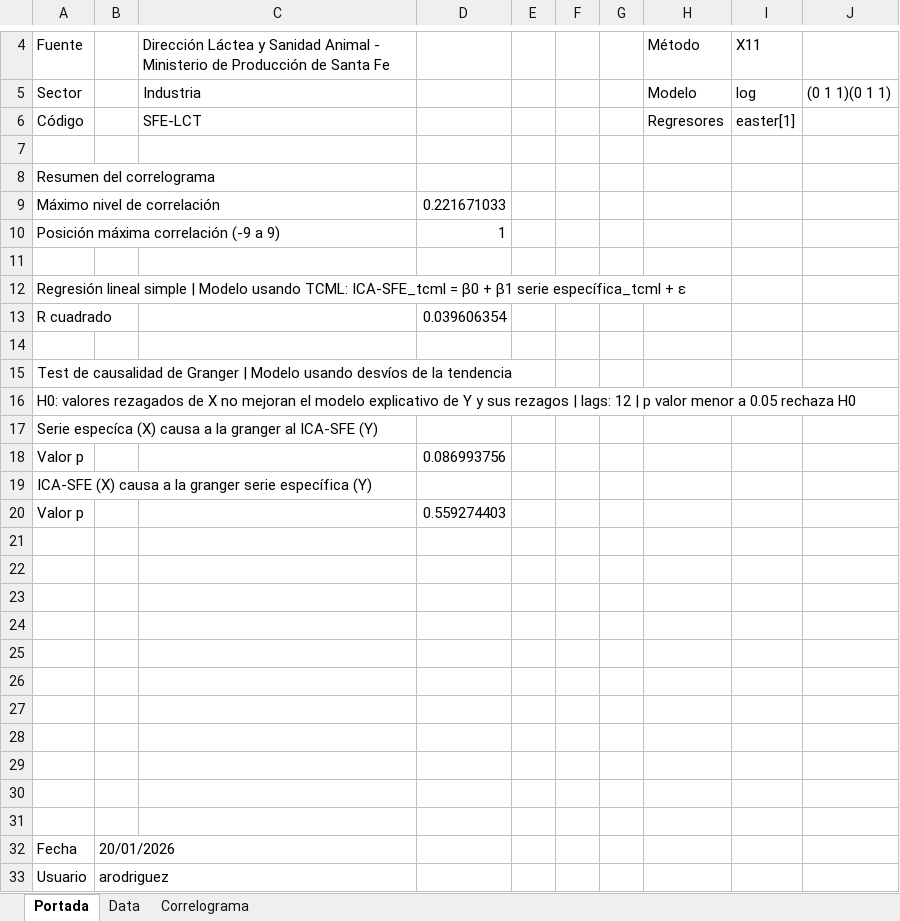
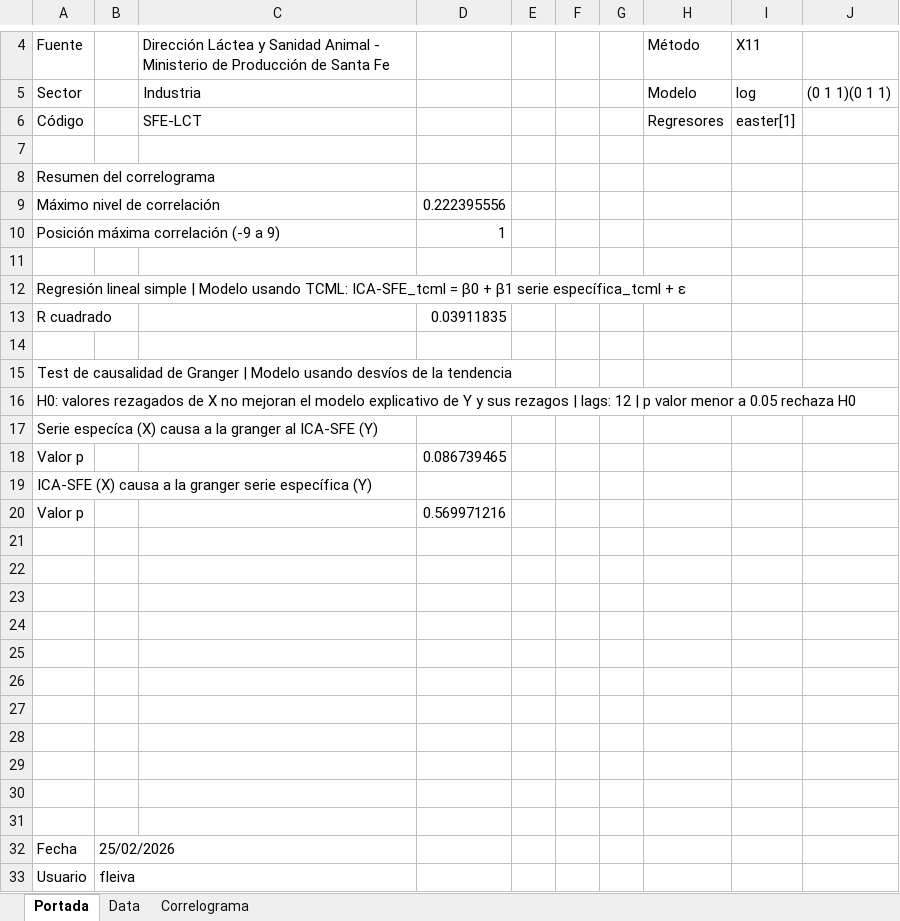
Before and after one commit to CES-BCSF/ces-bcsf.github.io, an Excel workbook: web_ces/indicadores/SFE-LCT_out.xlsx, sheet Portada, drawn as a sheet; only a part is shown, gaps mark what is left out; values as stored, in another font and other column widths than the file's, no borders; the diff names each change by its address in the sheet, - before the commit and + after, or states it on an @@ line.

```diff
--- a/web_ces/indicadores/SFE-LCT_out.xlsx (sheet Portada)
+++ b/web_ces/indicadores/SFE-LCT_out.xlsx (sheet Portada)
-D9: 0.221671033
+D9: 0.222395556
-D13: 0.039606354
+D13: 0.03911835
-D18: 0.086993756
+D18: 0.086739465
-D20: 0.559274403
+D20: 0.569971216
-B32: 20/01/2026
+B32: 25/02/2026
-B33: arodriguez
+B33: fleiva
```
Also changed, not shown: sheet Data, sheet Correlograma, web_ces/indicadores/SFE-NTTA_out.xlsx, web_ces/indicadores/SFE-REM_out.xlsx, 2 other files.
